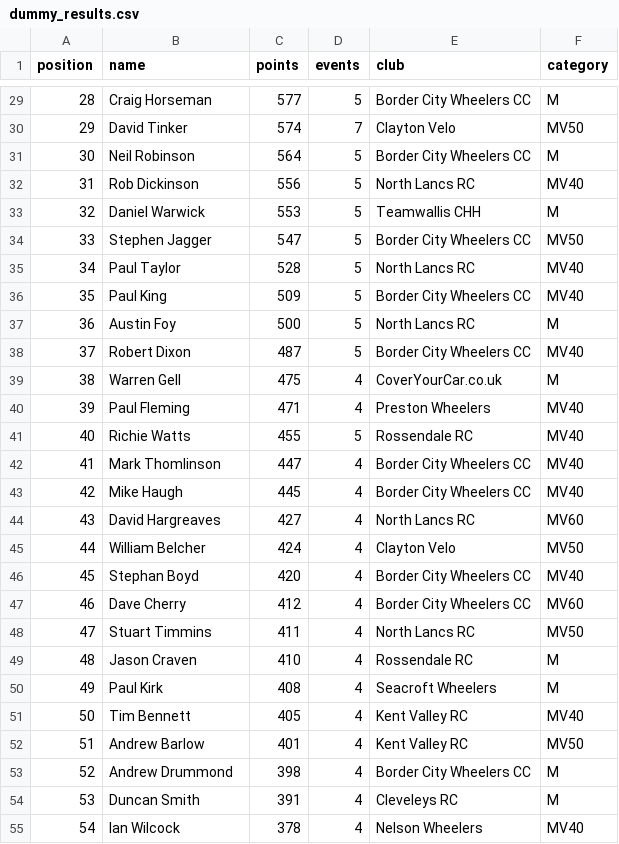
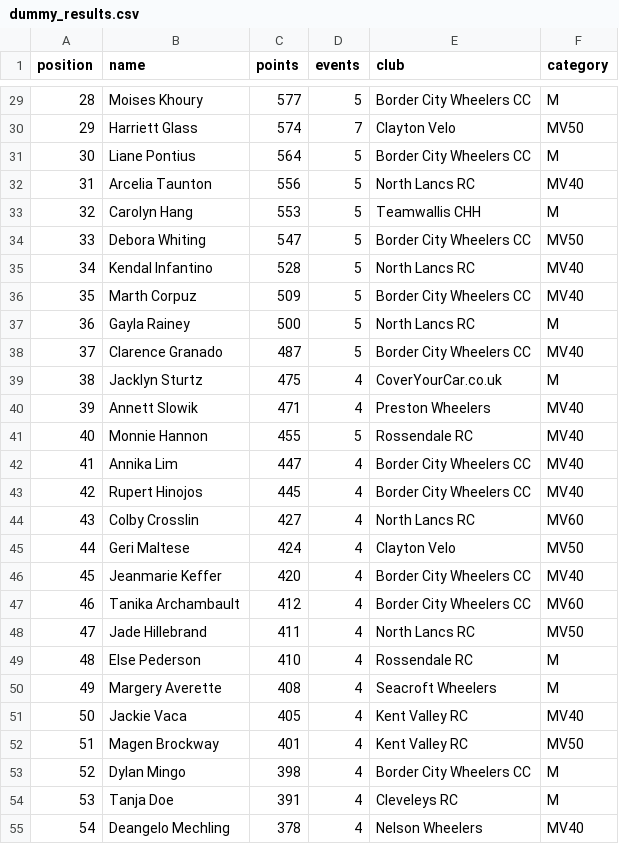
Before and after one commit to welt/spoco-nw, a CSV file: _data/dummy_results.csv, drawn as a sheet; only a part is shown, gaps mark what is left out; the diff covers the shown part only.

```diff
--- a/_data/dummy_results.csv
+++ b/_data/dummy_results.csv
@@ -29,27 +29,27 @@ position,name,points,events,club,category
-28, Craig Horseman, 577, 5, Border City Wheelers CC, M
-29, David Tinker, 574, 7, Clayton Velo, MV50
-30, Neil Robinson, 564, 5, Border City Wheelers CC, M
-31, Rob Dickinson, 556, 5, North Lancs RC, MV40
-32, Daniel Warwick, 553, 5, Teamwallis CHH, M
-33, Stephen Jagger, 547, 5, Border City Wheelers CC, MV50
-34, Paul Taylor, 528, 5, North Lancs RC, MV40
-35, Paul King, 509, 5, Border City Wheelers CC, MV40
-36, Austin Foy, 500, 5, North Lancs RC, M
-37, Robert Dixon, 487, 5, Border City Wheelers CC, MV40
-38, Warren Gell, 475, 4, CoverYourCar.co.uk, M
-39, Paul Fleming, 471, 4, Preston Wheelers, MV40
-40, Richie Watts, 455, 5, Rossendale RC, MV40
-41, Mark Thomlinson, 447, 4, Border City Wheelers CC, MV40
-42, Mike Haugh, 445, 4, Border City Wheelers CC, MV40
-43, David Hargreaves, 427, 4, North Lancs RC, MV60
-44, William Belcher, 424, 4, Clayton Velo, MV50
-45, Stephan Boyd, 420, 4, Border City Wheelers CC, MV40
-46, Dave Cherry, 412, 4, Border City Wheelers CC, MV60
-47, Stuart Timmins, 411, 4, North Lancs RC, MV50
-48, Jason Craven, 410, 4, Rossendale RC, M
-49, Paul Kirk, 408, 4, Seacroft Wheelers, M
-50, Tim Bennett, 405, 4, Kent Valley RC, MV40
-51, Andrew Barlow, 401, 4, Kent Valley RC, MV50
-52, Andrew Drummond, 398, 4, Border City Wheelers CC, M
-53, Duncan Smith, 391, 4, Cleveleys RC, M
-54, Ian Wilcock, 378, 4, Nelson Wheelers, MV40
+28,Moises Khoury,577,5, Border City Wheelers CC, M
+29,Harriett Glass,574,7, Clayton Velo,MV50
+30,Liane Pontius,564,5, Border City Wheelers CC, M
+31,Arcelia Taunton,556,5, North Lancs RC,MV40
+32,Carolyn Hang,553,5, Teamwallis CHH, M
+33,Debora Whiting,547,5, Border City Wheelers CC,MV50
+34,Kendal Infantino,528,5, North Lancs RC,MV40
+35,Marth Corpuz,509,5, Border City Wheelers CC,MV40
+36,Gayla Rainey,500,5, North Lancs RC, M
+37,Clarence Granado,487,5, Border City Wheelers CC,MV40
+38,Jacklyn Sturtz,475,4, CoverYourCar.co.uk, M
+39,Annett Slowik,471,4, Preston Wheelers,MV40
+40,Monnie Hannon,455,5, Rossendale RC,MV40
+41,Annika Lim,447,4, Border City Wheelers CC,MV40
+42,Rupert Hinojos,445,4, Border City Wheelers CC,MV40
+43,Colby Crosslin,427,4, North Lancs RC,MV60
+44,Geri Maltese,424,4, Clayton Velo,MV50
+45,Jeanmarie Keffer,420,4, Border City Wheelers CC,MV40
+46,Tanika Archambault,412,4, Border City Wheelers CC,MV60
+47,Jade Hillebrand,411,4, North Lancs RC,MV50
+48,Else Pederson,410,4, Rossendale RC, M
+49,Margery Averette,408,4, Seacroft Wheelers, M
+50,Jackie Vaca,405,4, Kent Valley RC,MV40
+51,Magen Brockway,401,4, Kent Valley RC,MV50
+52,Dylan Mingo,398,4, Border City Wheelers CC, M
+53,Tanja Doe,391,4, Cleveleys RC, M
+54,Deangelo Mechling,378,4, Nelson Wheelers,MV40
```
Also changed, not shown: 92 edited cells elsewhere in this file, 1 other file.
